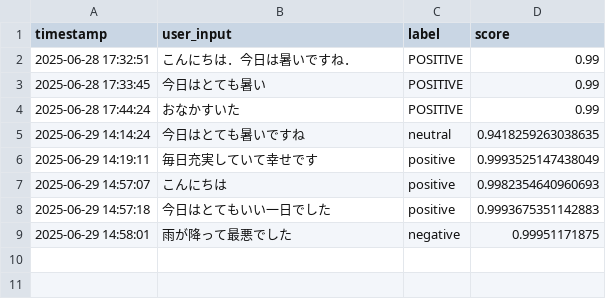
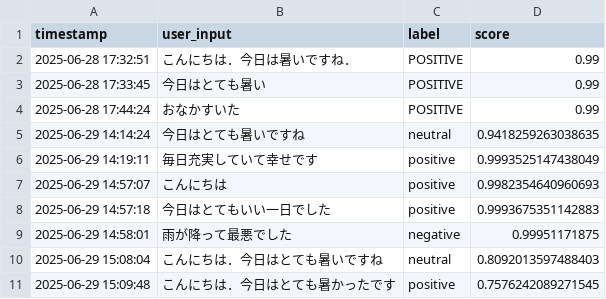
Before and after one commit to hyphen0322/diary_bot, a CSV file: diary_log.csv, drawn as a sheet; the diff names each change by its address in the sheet, - before the commit and + after, or states it on an @@ line.

Commit message:
make

```diff
--- a/diary_log.csv
+++ b/diary_log.csv
+row 10: 2025-06-29 15:08:04 | こんにちは．今日はとても暑いですね | neutral | 0.8092013597488403
+row 11: 2025-06-29 15:09:48 | こんにちは．今日はとても暑かったです | positive | 0.7576242089271545
```
